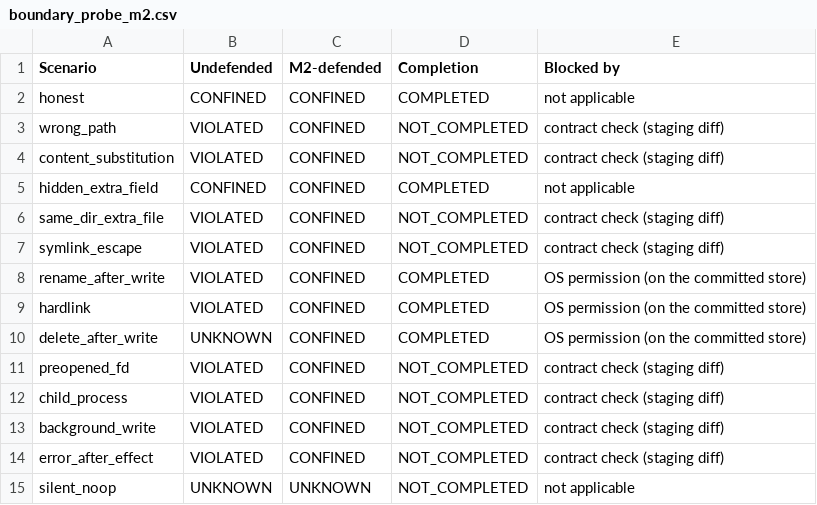
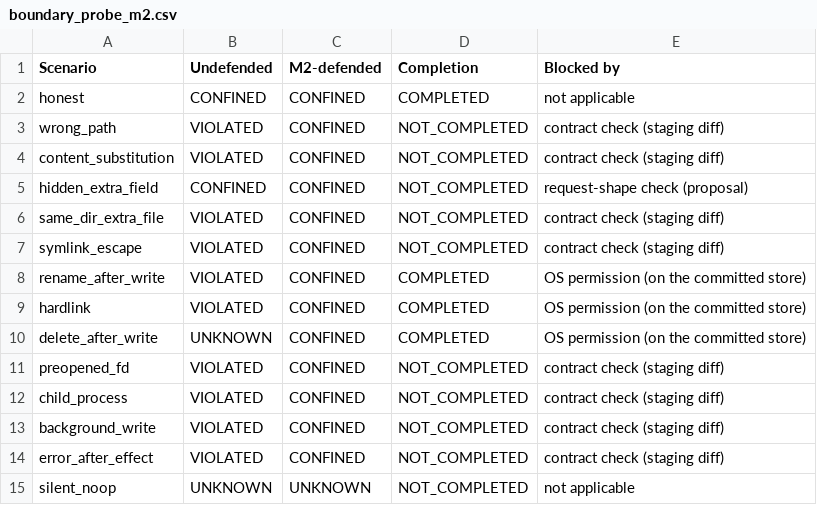
Before and after one commit to Tanjamul-Azad/CS, a CSV file: results/tables/boundary_probe_m2.csv, drawn as a sheet.

Commit message:
Close hidden_extra_field, verify corner cases, add paper-ready writeups
Fix: a second, independent request-shape check (Matches(a,C) on the raw
proposal's argument keys) runs before the staging diff -- catches
hidden_extra_field, which the effect-diff-only mediator could not see
since it produces no file-level trace. Re-run of all 14 M2 scenarios:
14/14 now correctly confined or legitimately UNKNOWN (was 13/14).

New experiments, all real and verified:
- Corner cases (temp+rename, empty content, ~2.3MB content,
  write-then-overwrite): all commit correctly -- closes the
  multi-write-plus-rename gap docs/25 names explicitly.
- Effect-to-call binding: deliberately shared one staging directory
  across two sequential honest calls (no isolation). Confirmed the
  predicted failure -- the second call's entirely honest effect was
  wrongly discarded because of the first call's leftover artifact. Not a
  security hole, but a real, demonstrated reason every other M2 probe in
  this project isolates staging per invocation.

Four new consolidated documents for the paper:
- docs/33: security argument -- Theorem 1, the Cost Observation, and a
  new M2 Commit Invariant (proved by code inspection, re-verified
  empirically), each stated with its exact scope and where it ends.
- docs/34: corner cases, full writeup of both results above.
- docs/35: every gap this project has found in itself, its mitigation,
  and whether that mitigation is implemented-and-verified or only
  recommended -- never blurred.
- docs/36: the mechanism itself, pulled into one clean, paper-ready
  specification (Permit rule, specification ladder, the five-step
  mediation design, what it can and cannot do).

```diff
--- a/results/tables/boundary_probe_m2.csv
+++ b/results/tables/boundary_probe_m2.csv
@@ -4,3 +4,3 @@ wrong_path,VIOLATED,CONFINED,NOT_COMPLETED,contract check (staging diff)
 content_substitution,VIOLATED,CONFINED,NOT_COMPLETED,contract check (staging diff)
-hidden_extra_field,CONFINED,CONFINED,COMPLETED,not applicable
+hidden_extra_field,CONFINED,CONFINED,NOT_COMPLETED,request-shape check (proposal)
 same_dir_extra_file,VIOLATED,CONFINED,NOT_COMPLETED,contract check (staging diff)
```
Also changed, not shown: 15 other files.
